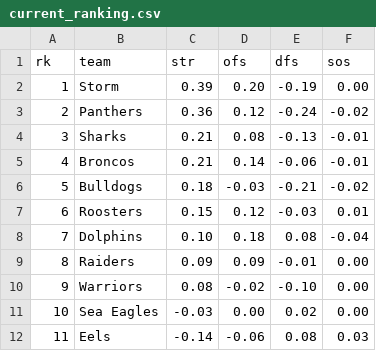
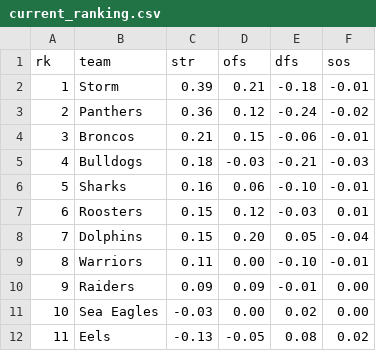
Before and after one commit to octonion/rugby, a CSV file: nrl/sos/current_ranking.csv, drawn as a sheet; only a part is shown; the diff covers the shown part only.

```diff
--- a/nrl/sos/current_ranking.csv
+++ b/nrl/sos/current_ranking.csv
@@ -1,12 +1,12 @@
 rk,team,str,ofs,dfs,sos
-1,Storm,0.39,0.20,-0.19,0.00
+1,Storm,0.39,0.21,-0.18,-0.01
 2,Panthers,0.36,0.12,-0.24,-0.02
-3,Sharks,0.21,0.08,-0.13,-0.01
-4,Broncos,0.21,0.14,-0.06,-0.01
-5,Bulldogs,0.18,-0.03,-0.21,-0.02
+3,Broncos,0.21,0.15,-0.06,-0.01
+4,Bulldogs,0.18,-0.03,-0.21,-0.03
+5,Sharks,0.16,0.06,-0.10,-0.01
 6,Roosters,0.15,0.12,-0.03,0.01
-7,Dolphins,0.10,0.18,0.08,-0.04
-8,Raiders,0.09,0.09,-0.01,0.00
-9,Warriors,0.08,-0.02,-0.10,0.00
+7,Dolphins,0.15,0.20,0.05,-0.04
+8,Warriors,0.11,0.00,-0.10,-0.01
+9,Raiders,0.09,0.09,-0.01,0.00
 10,Sea Eagles,-0.03,0.00,0.02,0.00
-11,Eels,-0.14,-0.06,0.08,0.03
+11,Eels,-0.13,-0.05,0.08,0.02
```
Also changed, not shown: 19 edited cells elsewhere in this file, nrl/csv/nrl-2026-UTC.csv, nrl/sos/predictions.csv, 3 other files.
